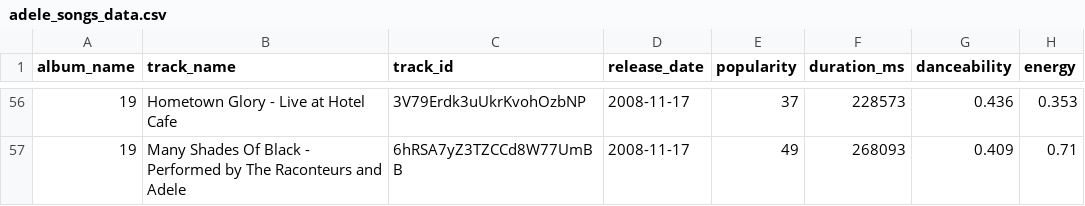
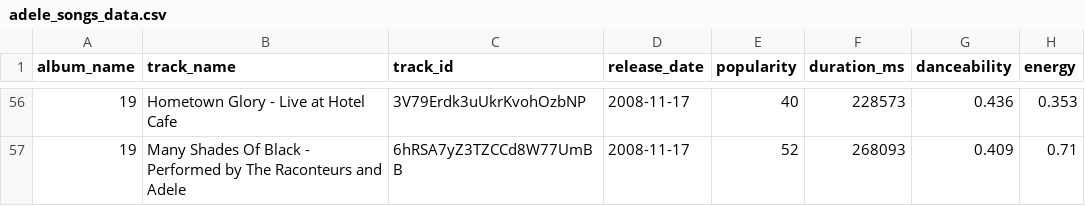
Before and after one commit to petrosyanmeri/Adele-Spotify-Analysis-, a CSV file: adele_songs_data.csv, drawn as a sheet; only a part is shown, gaps mark what is left out; the diff covers the shown part only; the diff names each change by its address in the sheet, - before the commit and + after, or states it on an @@ line.

```diff
--- a/adele_songs_data.csv
+++ b/adele_songs_data.csv
-E56 (popularity): 37
+E56 (popularity): 40
-E57 (popularity): 49
+E57 (popularity): 52
```
Also changed, not shown: 54 edited cells elsewhere in this file, 4 other files.
